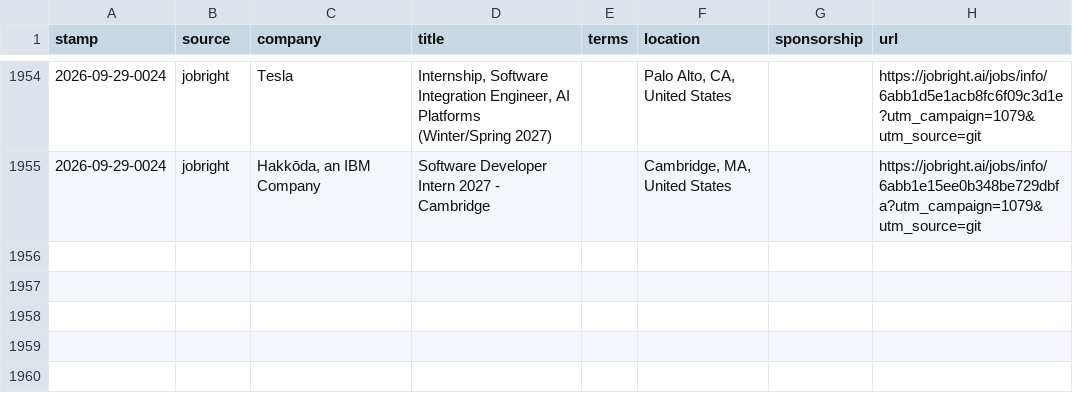
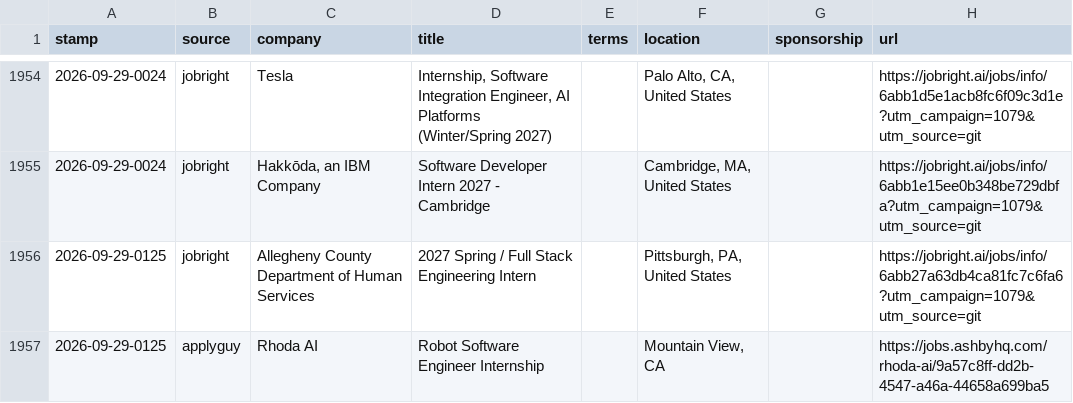
Before and after one commit to JacquesAttinger/job-watcher, a CSV file: alerts.csv, drawn as a sheet; only a part is shown, gaps mark what is left out; the diff names each change by its address in the sheet, - before the commit and + after, or states it on an @@ line.

```diff
--- a/alerts.csv
+++ b/alerts.csv
+row 1956: 2026-09-29-0125 | jobright | Allegheny County Department of Human Services | 2027 Spring / Full Stack Engineering Intern |  | Pittsburgh, PA, United States |  | https://jobright.ai/jobs/info/6abb27a63db4ca81fc7c6fa6?utm_campaign=1079&utm_source=git
+row 1957: 2026-09-29-0125 | applyguy | Rhoda AI | Robot Software Engineer Internship |  | Mountain View, CA |  | https://jobs.ashbyhq.com/rhoda-ai/9a57c8ff-dd2b-4547-a46a-44658a699ba5
```
Also changed, not shown: 2 other files.
